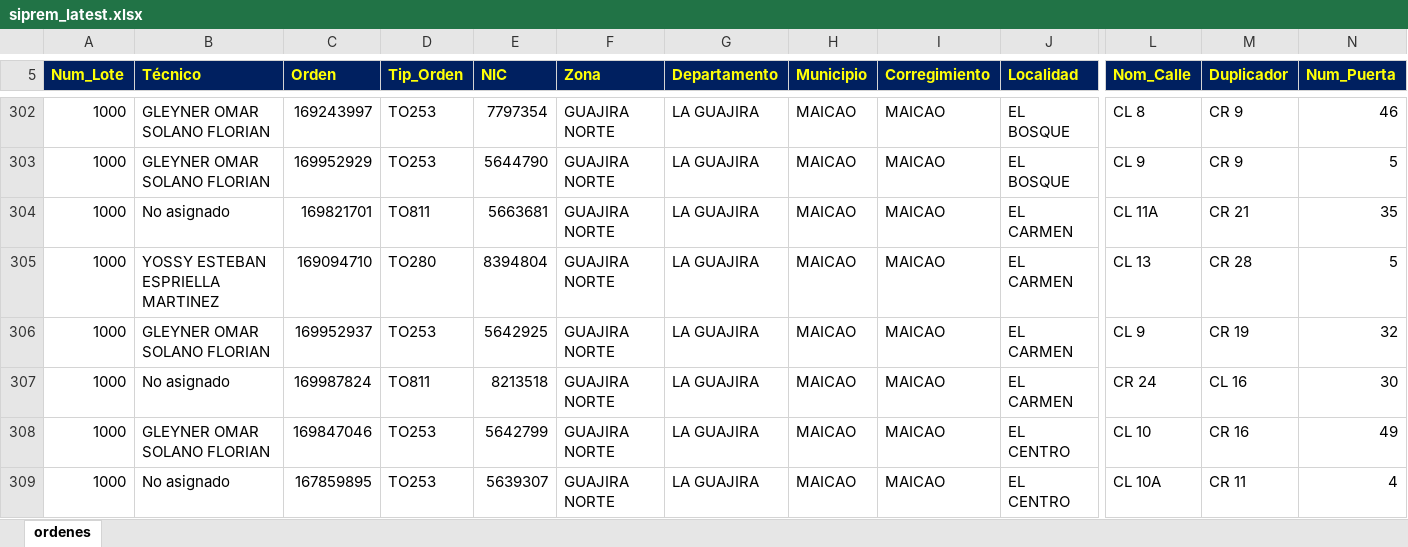
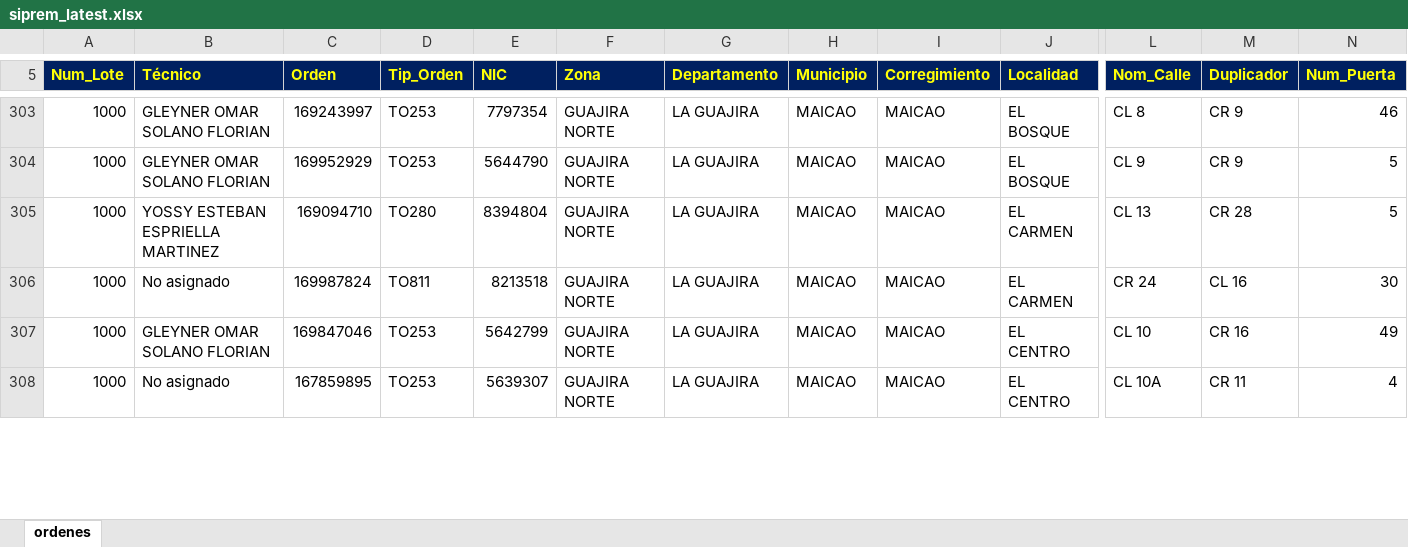
Before and after one commit to vikano27-debug/Dashboard_ING_VOA_Guajira, an Excel workbook: siprem_latest.xlsx, sheet ordenes, drawn as a sheet; only a part is shown, gaps mark what is left out; values as stored, in another font and other column widths than the file's, no borders; removed rows and columns are numbered as before the commit, all else as after; rows hold the shown columns only; the diff covers the shown part only; the diff names each change by its address in the sheet, - before the commit and + after, or states it on an @@ line.

Commit message:
Actualizacion automatica SIPREM y Casuistica GUAJIRA

```diff
--- a/siprem_latest.xlsx (sheet ordenes)
+++ b/siprem_latest.xlsx (sheet ordenes)
-row 304: 1000 | No asignado | 169821701 | TO811 | 5663681 | GUAJIRA NORTE | LA GUAJIRA | MAICAO | MAICAO | EL CARMEN | CL 11A | CR 21 | 35
-row 306: 1000 | GLEYNER OMAR SOLANO FLORIAN | 169952937 | TO253 | 5642925 | GUAJIRA NORTE | LA GUAJIRA | MAICAO | MAICAO | EL CARMEN | CL 9 | CR 19 | 32
```
Also changed, not shown: 3 added rows, 10 removed rows and 27 edited cells elsewhere in this sheet.
